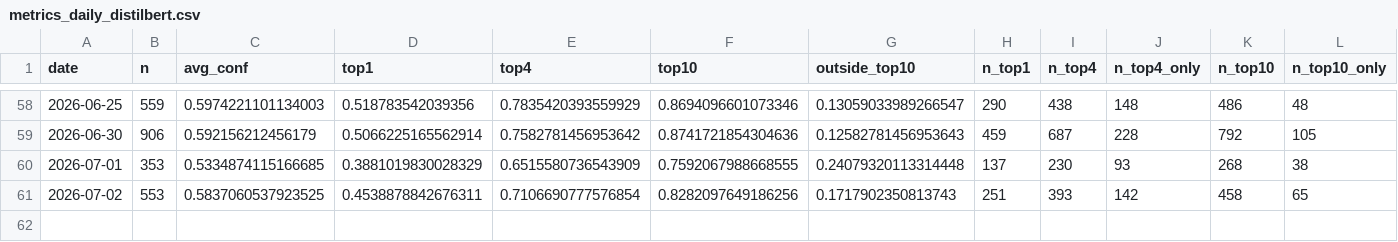
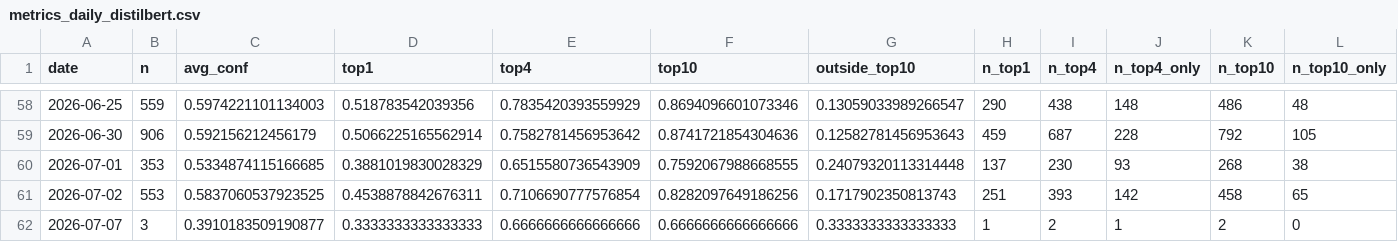
Before and after one commit to bubcass/ml-pq-headings, a CSV file: outputs/metrics_daily_distilbert.csv, drawn as a sheet; only a part is shown, gaps mark what is left out; rows hold the shown columns only; the diff names each change by its address in the sheet, - before the commit and + after, or states it on an @@ line.

```diff
--- a/outputs/metrics_daily_distilbert.csv
+++ b/outputs/metrics_daily_distilbert.csv
+row 62: 2026-07-07 | 3 | 0.3910183509190877 | 0.3333333333333333 | 0.6666666666666666 | 0.6666666666666666 | 0.3333333333333333 | 1 | 2 | 1 | 2 | 0
```
Also changed, not shown: outputs/metrics_daily.csv.
